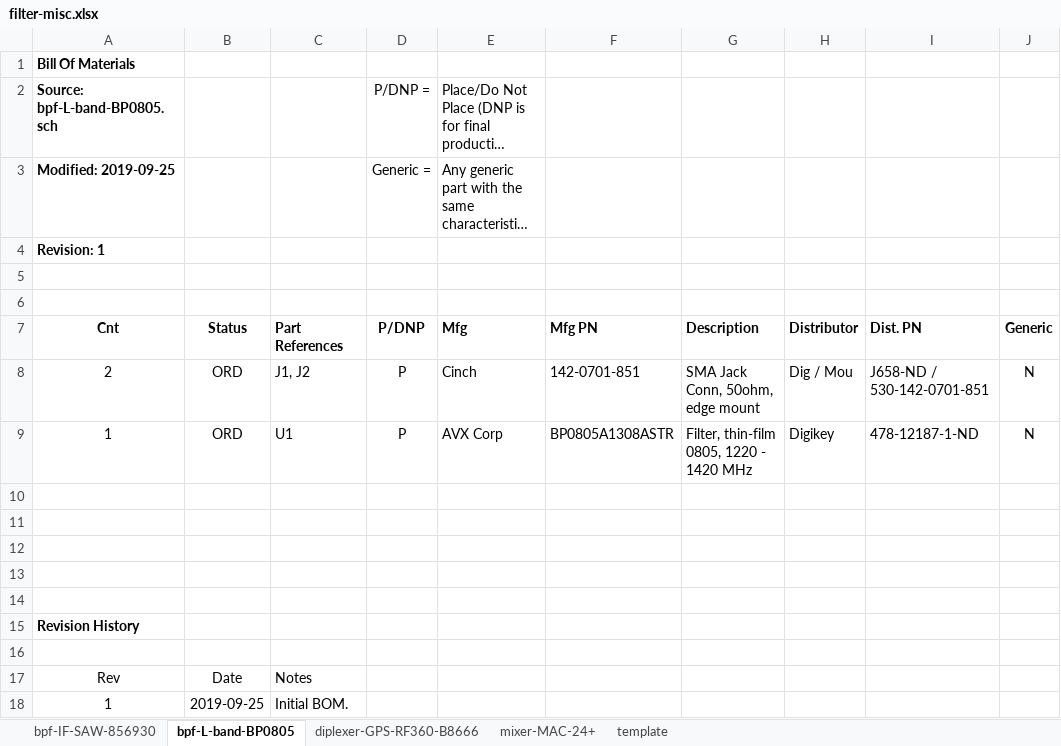
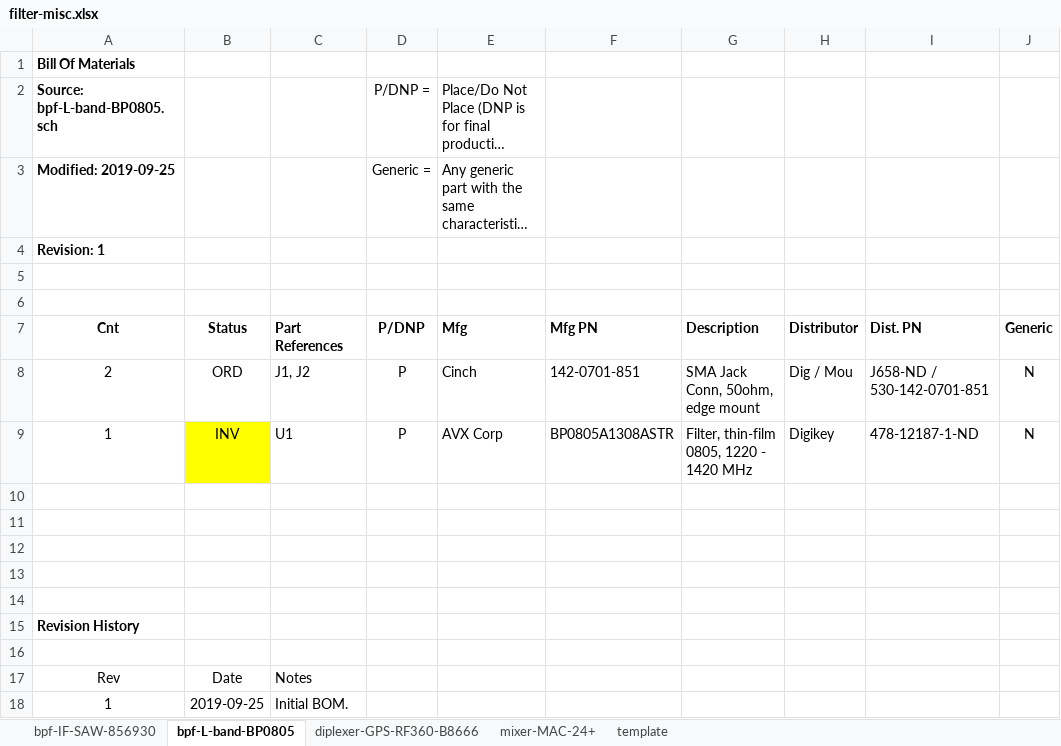
Before and after one commit to oresat/oresat-c3-rf, an Excel workbook: bom/filter-misc.xlsx, sheet bpf-L-band-BP0805, drawn as a sheet; only a part is shown; long unchanged cells end in …; values as stored, in another font and other column widths than the file's, no borders; the diff names each change by its address in the sheet, - before the commit and + after, or states it on an @@ line.

```diff
--- a/bom/filter-misc.xlsx (sheet bpf-L-band-BP0805)
+++ b/bom/filter-misc.xlsx (sheet bpf-L-band-BP0805)
-B9: ORD
+B9: INV
-B9 fill: none
+B9 fill: #FFFF00
```
Also changed, not shown: sheet mixer-MAC-24+, sheet diplexer-GPS-RF360-B8666.
